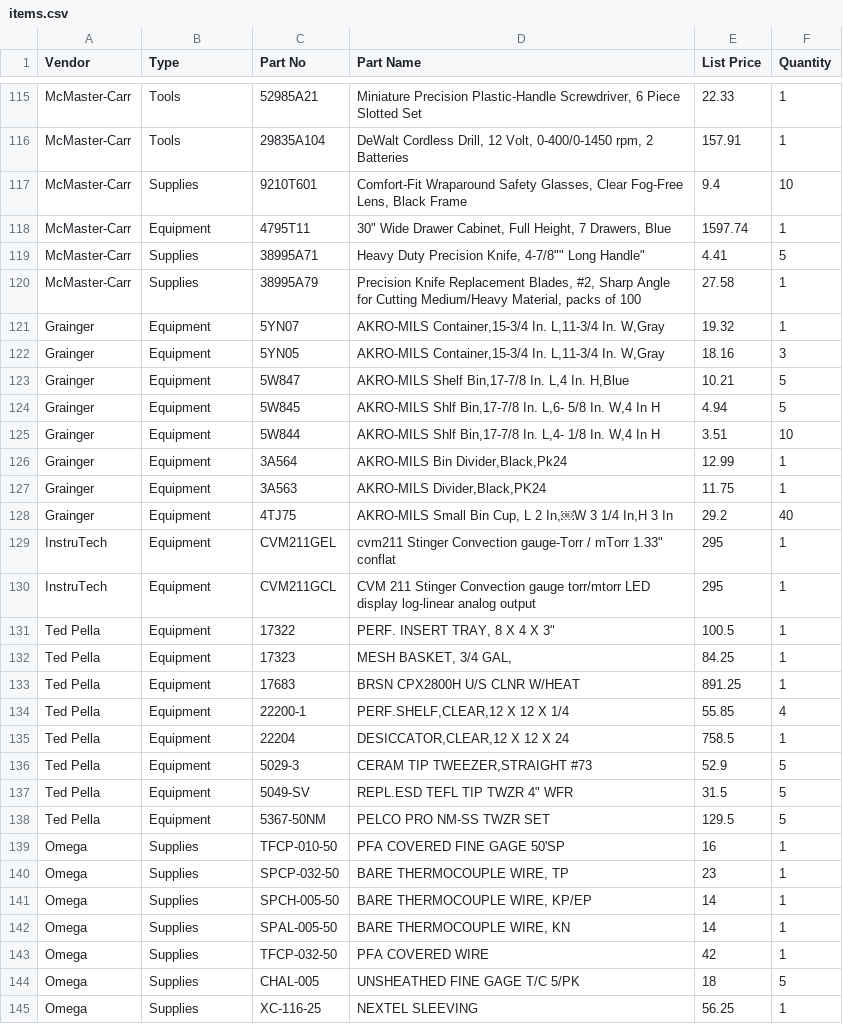
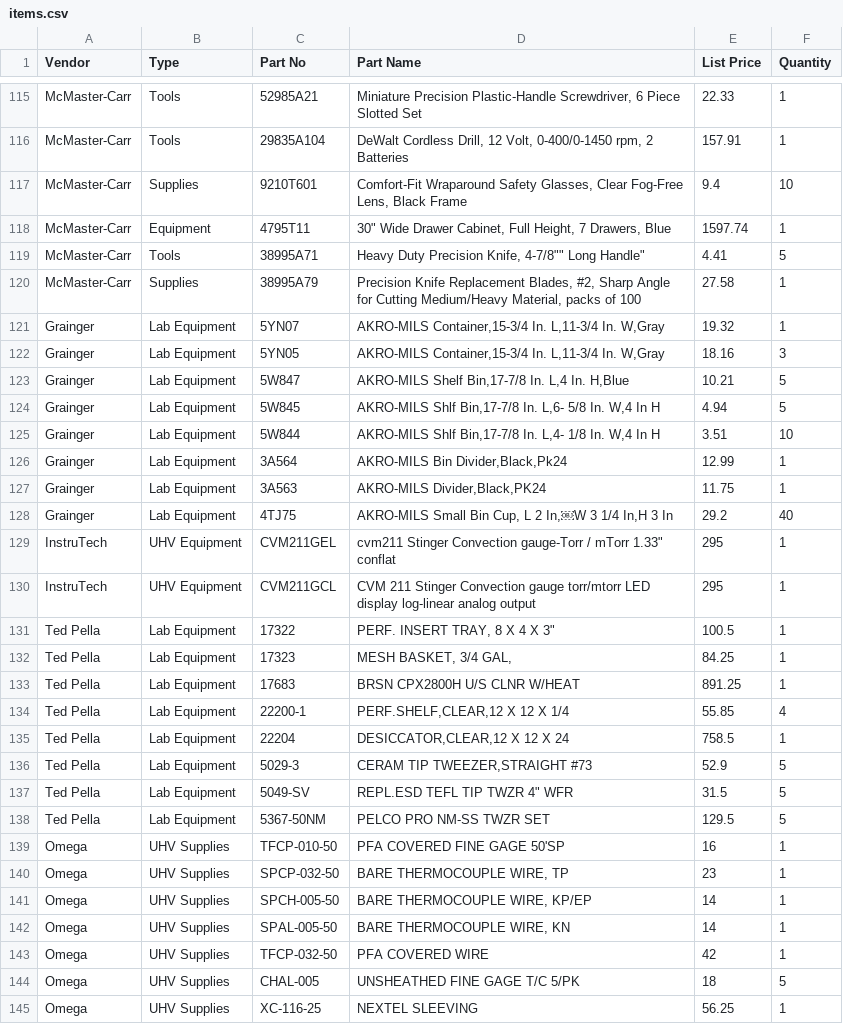
Before and after one commit to jrsmith3/lab_kit, a CSV file: items.csv, drawn as a sheet; only a part is shown, gaps mark what is left out; the diff covers the shown part only.

Commit message:
Categorize items more precisely

```diff
--- a/items.csv
+++ b/items.csv
@@ -118,28 +118,28 @@ McMaster-Carr;Supplies;9210T601;Comfort-Fit Wraparound Safety Glasses, Clear Fog
 McMaster-Carr;Equipment;4795T11;"30"" Wide Drawer Cabinet, Full Height, 7 Drawers, Blue     ";1597.74;1
-McMaster-Carr;Supplies;38995A71;"Heavy Duty Precision Knife, 4-7/8"""" Long Handle""";4.41;5
+McMaster-Carr;Tools;38995A71;"Heavy Duty Precision Knife, 4-7/8"""" Long Handle""";4.41;5
 McMaster-Carr;Supplies;38995A79;Precision Knife Replacement Blades, #2, Sharp Angle for Cutting Medium/Heavy Material, packs of 100;27.58;1
-Grainger;Equipment;5YN07;AKRO-MILS Container,15-3/4 In. L,11-3/4 In. W,Gray;19.32;1
-Grainger;Equipment;5YN05;AKRO-MILS Container,15-3/4 In. L,11-3/4 In. W,Gray;18.16;3
-Grainger;Equipment;5W847;AKRO-MILS Shelf Bin,17-7/8 In. L,4 In. H,Blue;10.21;5
-Grainger;Equipment;5W845;AKRO-MILS Shlf Bin,17-7/8 In. L,6- 5/8 In. W,4 In H;4.94;5
-Grainger;Equipment;5W844;AKRO-MILS Shlf Bin,17-7/8 In. L,4- 1/8 In. W,4 In H;3.51;10
-Grainger;Equipment;3A564;AKRO-MILS Bin Divider,Black,Pk24;12.99;1
-Grainger;Equipment;3A563;AKRO-MILS Divider,Black,PK24;11.75;1
-Grainger;Equipment;4TJ75;AKRO-MILS Small Bin Cup, L 2 In,￼W 3 1/4 In,H 3 In;29.2;40
-InstruTech;Equipment;CVM211GEL;"cvm211 Stinger Convection gauge-Torr / mTorr 1.33"" conflat";295;1
-InstruTech;Equipment;CVM211GCL;CVM 211 Stinger Convection gauge torr/mtorr LED display log-linear analog output;295;1
-Ted Pella;Equipment;17322;"PERF. INSERT TRAY, 8 X 4 X 3""";100.5;1
-Ted Pella;Equipment;17323;MESH BASKET, 3/4 GAL,;84.25;1
-Ted Pella;Equipment;17683;BRSN CPX2800H U/S CLNR W/HEAT;891.25;1
-Ted Pella;Equipment;22200-1;PERF.SHELF,CLEAR,12 X 12 X 1/4;55.85;4
-Ted Pella;Equipment;22204;DESICCATOR,CLEAR,12 X 12 X 24;758.5;1
-Ted Pella;Equipment;5029-3;CERAM TIP TWEEZER,STRAIGHT #73;52.9;5
-Ted Pella;Equipment;5049-SV;"REPL.ESD TEFL TIP TWZR 4"" WFR";31.5;5
-Ted Pella;Equipment;5367-50NM;PELCO PRO NM-SS TWZR SET;129.5;5
-Omega;Supplies;TFCP-010-50; PFA COVERED FINE GAGE 50'SP;16;1
-Omega;Supplies;SPCP-032-50; BARE THERMOCOUPLE WIRE, TP;23;1
-Omega;Supplies;SPCH-005-50; BARE THERMOCOUPLE WIRE, KP/EP;14;1
-Omega;Supplies;SPAL-005-50; BARE THERMOCOUPLE WIRE, KN;14;1
-Omega;Supplies;TFCP-032-50; PFA COVERED WIRE;42;1
-Omega;Supplies;CHAL-005; UNSHEATHED FINE GAGE T/C 5/PK;18;5
-Omega;Supplies;XC-116-25; NEXTEL SLEEVING;56.25;1
+Grainger;Lab Equipment;5YN07;AKRO-MILS Container,15-3/4 In. L,11-3/4 In. W,Gray;19.32;1
+Grainger;Lab Equipment;5YN05;AKRO-MILS Container,15-3/4 In. L,11-3/4 In. W,Gray;18.16;3
+Grainger;Lab Equipment;5W847;AKRO-MILS Shelf Bin,17-7/8 In. L,4 In. H,Blue;10.21;5
+Grainger;Lab Equipment;5W845;AKRO-MILS Shlf Bin,17-7/8 In. L,6- 5/8 In. W,4 In H;4.94;5
+Grainger;Lab Equipment;5W844;AKRO-MILS Shlf Bin,17-7/8 In. L,4- 1/8 In. W,4 In H;3.51;10
+Grainger;Lab Equipment;3A564;AKRO-MILS Bin Divider,Black,Pk24;12.99;1
+Grainger;Lab Equipment;3A563;AKRO-MILS Divider,Black,PK24;11.75;1
+Grainger;Lab Equipment;4TJ75;AKRO-MILS Small Bin Cup, L 2 In,￼W 3 1/4 In,H 3 In;29.2;40
+InstruTech;UHV Equipment;CVM211GEL;"cvm211 Stinger Convection gauge-Torr / mTorr 1.33"" conflat";295;1
+InstruTech;UHV Equipment;CVM211GCL;CVM 211 Stinger Convection gauge torr/mtorr LED display log-linear analog output;295;1
+Ted Pella;Lab Equipment;17322;"PERF. INSERT TRAY, 8 X 4 X 3""";100.5;1
+Ted Pella;Lab Equipment;17323;MESH BASKET, 3/4 GAL,;84.25;1
+Ted Pella;Lab Equipment;17683;BRSN CPX2800H U/S CLNR W/HEAT;891.25;1
+Ted Pella;Lab Equipment;22200-1;PERF.SHELF,CLEAR,12 X 12 X 1/4;55.85;4
+Ted Pella;Lab Equipment;22204;DESICCATOR,CLEAR,12 X 12 X 24;758.5;1
+Ted Pella;Lab Equipment;5029-3;CERAM TIP TWEEZER,STRAIGHT #73;52.9;5
+Ted Pella;Lab Equipment;5049-SV;"REPL.ESD TEFL TIP TWZR 4"" WFR";31.5;5
+Ted Pella;Lab Equipment;5367-50NM;PELCO PRO NM-SS TWZR SET;129.5;5
+Omega;UHV Supplies;TFCP-010-50; PFA COVERED FINE GAGE 50'SP;16;1
+Omega;UHV Supplies;SPCP-032-50; BARE THERMOCOUPLE WIRE, TP;23;1
+Omega;UHV Supplies;SPCH-005-50; BARE THERMOCOUPLE WIRE, KP/EP;14;1
+Omega;UHV Supplies;SPAL-005-50; BARE THERMOCOUPLE WIRE, KN;14;1
+Omega;UHV Supplies;TFCP-032-50; PFA COVERED WIRE;42;1
+Omega;UHV Supplies;CHAL-005; UNSHEATHED FINE GAGE T/C 5/PK;18;5
+Omega;UHV Supplies;XC-116-25; NEXTEL SLEEVING;56.25;1
```
Also changed, not shown: 134 edited cells elsewhere in this file.
